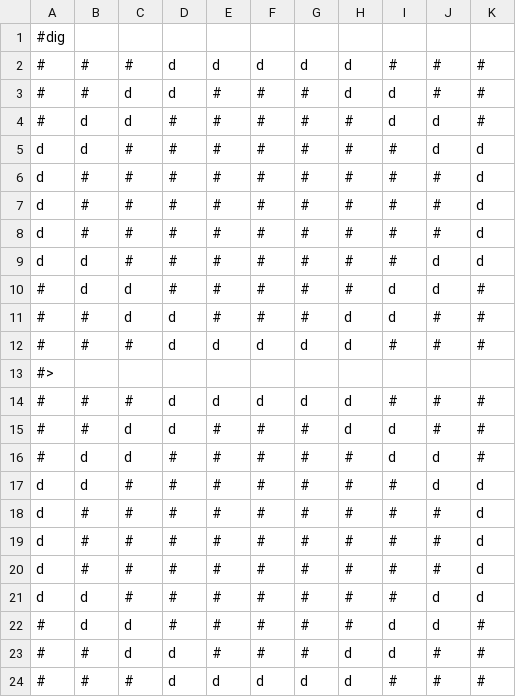
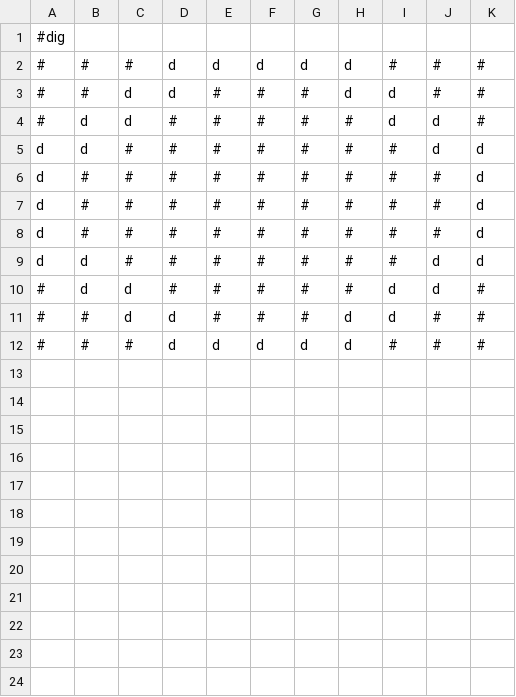
Before and after one commit to Hrothen/dorfCAD, a CSV file: testblueprint-dig.csv, drawn as a sheet; the diff names each change by its address in the sheet, - before the commit and + after, or states it on an @@ line.

```diff
--- a/testblueprint-dig.csv
+++ b/testblueprint-dig.csv
-row 13: #>
-row 14: # | # | # | d | d | d | d | d | # | # | #
-row 15: # | # | d | d | # | # | # | d | d | # | #
-row 16: # | d | d | # | # | # | # | # | d | d | #
-row 17: d | d | # | # | # | # | # | # | # | d | d
-row 18: d | # | # | # | # | # | # | # | # | # | d
-row 19: d | # | # | # | # | # | # | # | # | # | d
-row 20: d | # | # | # | # | # | # | # | # | # | d
-row 21: d | d | # | # | # | # | # | # | # | d | d
-row 22: # | d | d | # | # | # | # | # | d | d | #
-row 23: # | # | d | d | # | # | # | d | d | # | #
-row 24: # | # | # | d | d | d | d | d | # | # | #
```
Also changed, not shown: testblueprint-build.csv, testblueprint-place.csv, 3 other files.
